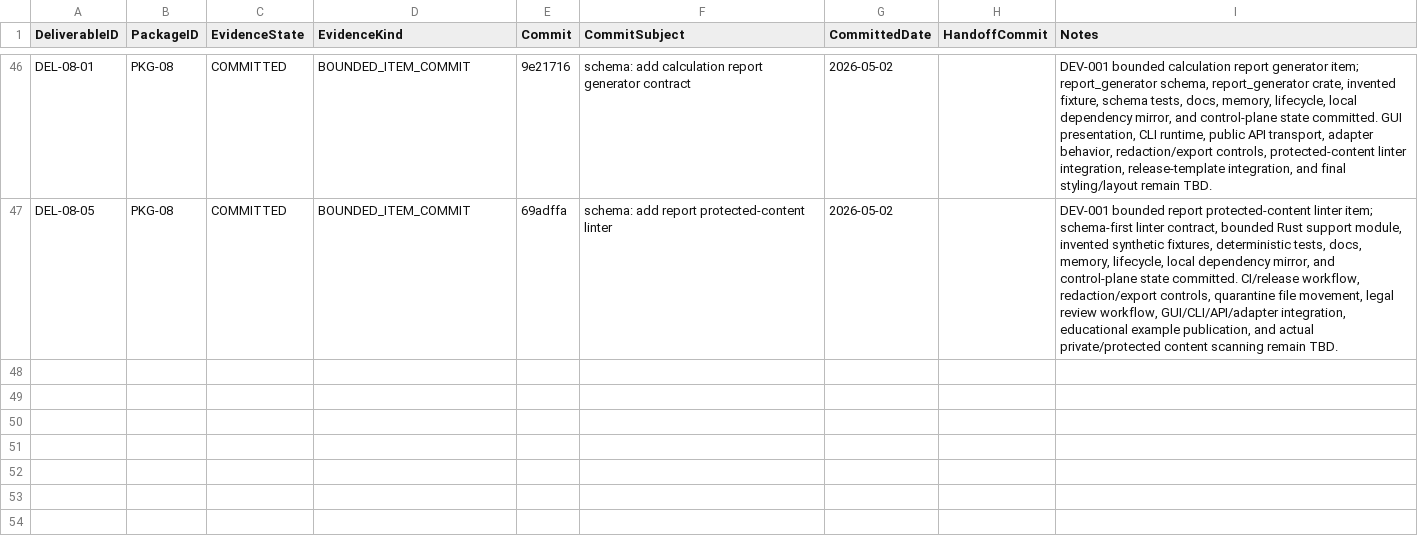
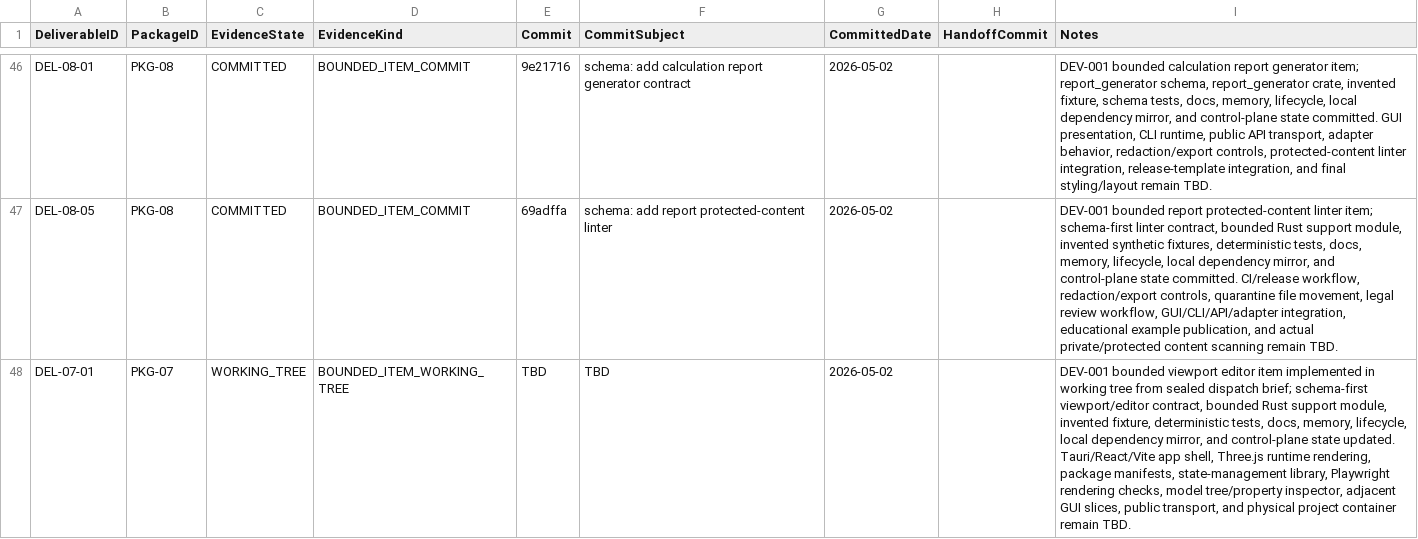
Before and after one commit to sgttomas/chirality-piping, a CSV file: execution/_Coordination/DEV-001_IMPLEMENTATION_EVIDENCE.csv, drawn as a sheet; only a part is shown, gaps mark what is left out; the diff names each change by its address in the sheet, - before the commit and + after, or states it on an @@ line.

Commit message:
schema: add viewport editor contract

```diff
--- a/execution/_Coordination/DEV-001_IMPLEMENTATION_EVIDENCE.csv
+++ b/execution/_Coordination/DEV-001_IMPLEMENTATION_EVIDENCE.csv
+row 48: DEL-07-01 | PKG-07 | WORKING_TREE | BOUNDED_ITEM_WORKING_TREE | TBD | TBD | 2026-05-02 |  | DEV-001 bounded viewport editor item implemented in working tree from sealed dispatch brief; schema-first viewport/editor contract, bounded Rust support module, invented fixture, deterministic tests, docs, memory, lifecycle, local dependency mirror, and control-plane state updated. Tauri/React/Vite app shell, Three.js runtime rendering, package manifests, state-management library, Playwright rendering checks, model tree/property inspector, adjacent GUI slices, public transport, and physical project container remain TBD.
```
Also changed, not shown: execution/PKG-07_Graphical User Interface and Engineering Workflow/1_Working/DEL-07-01_3D viewport and centerline editor/Dependencies.csv, execution/_Coordination/DEV-001_BLOCKER_QUEUE.csv, 14 other files.
